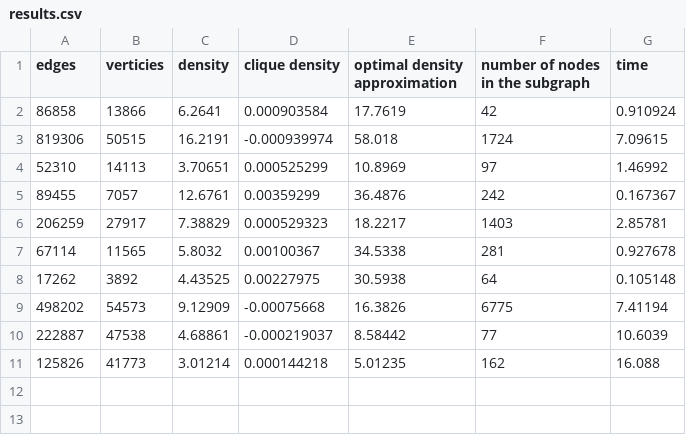
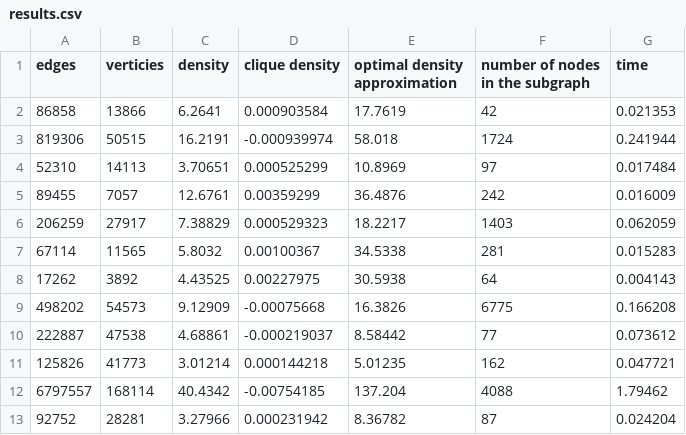
Before and after one commit to turbobato/2-densest-subgraph-approx, a CSV file: results.csv, drawn as a sheet.

```diff
--- a/results.csv
+++ b/results.csv
@@ -1,11 +1,13 @@
 edges,verticies,density,clique density,optimal density approximation,number of nodes in the subgraph,time
-86858,13866,6.2641,0.000903584,17.7619,42,0.910924
-819306,50515,16.2191,-0.000939974,58.018,1724,7.09615
-52310,14113,3.70651,0.000525299,10.8969,97,1.46992
-89455,7057,12.6761,0.00359299,36.4876,242,0.167367
-206259,27917,7.38829,0.000529323,18.2217,1403,2.85781
-67114,11565,5.8032,0.00100367,34.5338,281,0.927678
-17262,3892,4.43525,0.00227975,30.5938,64,0.105148
-498202,54573,9.12909,-0.00075668,16.3826,6775,7.41194
-222887,47538,4.68861,-0.000219037,8.58442,77,10.6039
-125826,41773,3.01214,0.000144218,5.01235,162,16.088
+86858,13866,6.2641,0.000903584,17.7619,42,0.021353
+819306,50515,16.2191,-0.000939974,58.018,1724,0.241944
+52310,14113,3.70651,0.000525299,10.8969,97,0.017484
+89455,7057,12.6761,0.00359299,36.4876,242,0.016009
+206259,27917,7.38829,0.000529323,18.2217,1403,0.062059
+67114,11565,5.8032,0.00100367,34.5338,281,0.015283
+17262,3892,4.43525,0.00227975,30.5938,64,0.004143
+498202,54573,9.12909,-0.00075668,16.3826,6775,0.166208
+222887,47538,4.68861,-0.000219037,8.58442,77,0.073612
+125826,41773,3.01214,0.000144218,5.01235,162,0.047721
+6797557,168114,40.4342,-0.00754185,137.204,4088,1.79462
+92752,28281,3.27966,0.000231942,8.36782,87,0.024204
```
Also changed, not shown: 10 other files.
